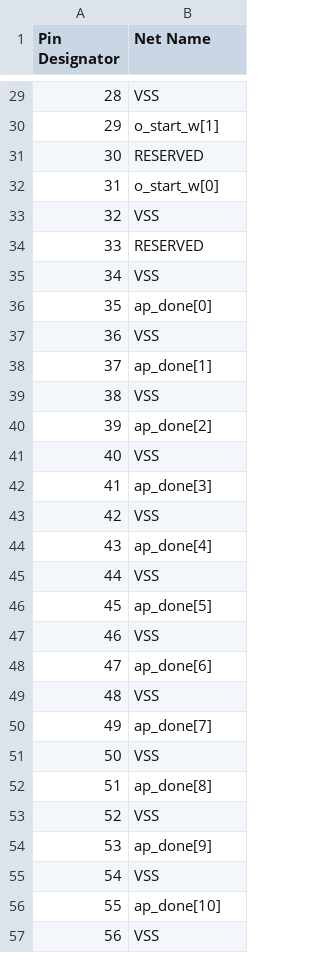
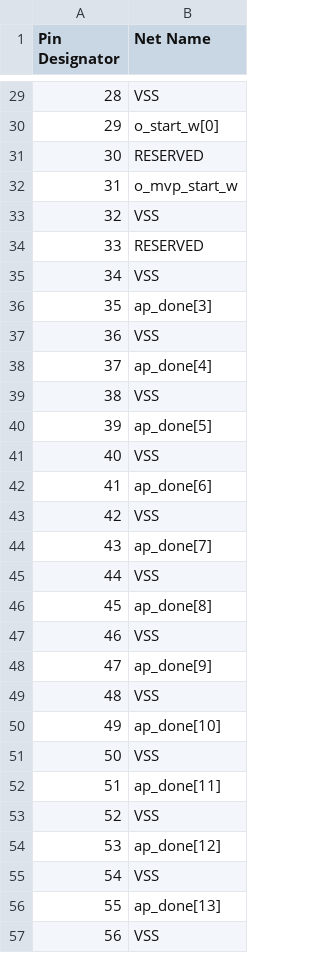
Before and after one commit to DannyBoi82/HE-PCB, a CSV file: HE - VHCDI1.csv, drawn as a sheet; only a part is shown, gaps mark what is left out; the diff covers the shown part only.

```diff
--- a/HE - VHCDI1.csv
+++ b/HE - VHCDI1.csv
@@ -29,5 +29,5 @@ Pin Designator,Net Name
 28,VSS
-29,o_start_w[1]
+29,o_start_w[0]
 30,RESERVED
-31,o_start_w[0]
+31,o_mvp_start_w
 32,VSS
@@ -35,23 +35,23 @@ Pin Designator,Net Name
 34,VSS
-35,ap_done[0]
+35,ap_done[3]
 36,VSS
-37,ap_done[1]
+37,ap_done[4]
 38,VSS
-39,ap_done[2]
+39,ap_done[5]
 40,VSS
-41,ap_done[3]
+41,ap_done[6]
 42,VSS
-43,ap_done[4]
+43,ap_done[7]
 44,VSS
-45,ap_done[5]
+45,ap_done[8]
 46,VSS
-47,ap_done[6]
+47,ap_done[9]
 48,VSS
-49,ap_done[7]
+49,ap_done[10]
 50,VSS
-51,ap_done[8]
+51,ap_done[11]
 52,VSS
-53,ap_done[9]
+53,ap_done[12]
 54,VSS
-55,ap_done[10]
+55,ap_done[13]
 56,VSS
```
Also changed, not shown: 19 edited cells elsewhere in this file, HE - VHCDI2.csv, HE - VHCDI3.csv, 55 other files.
